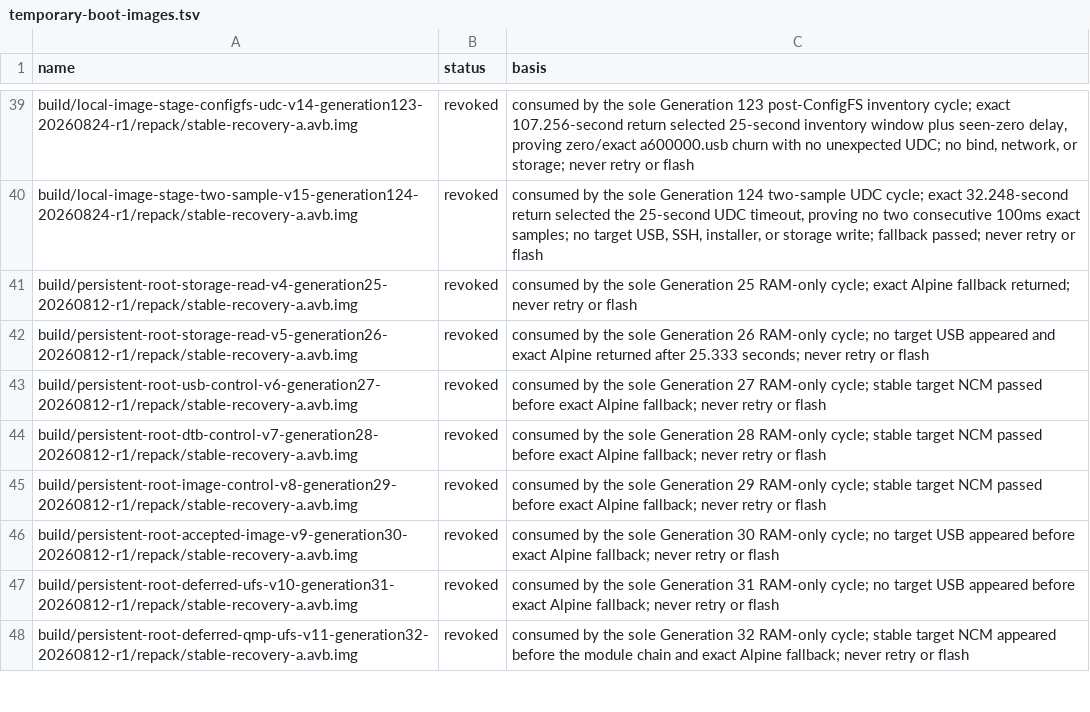
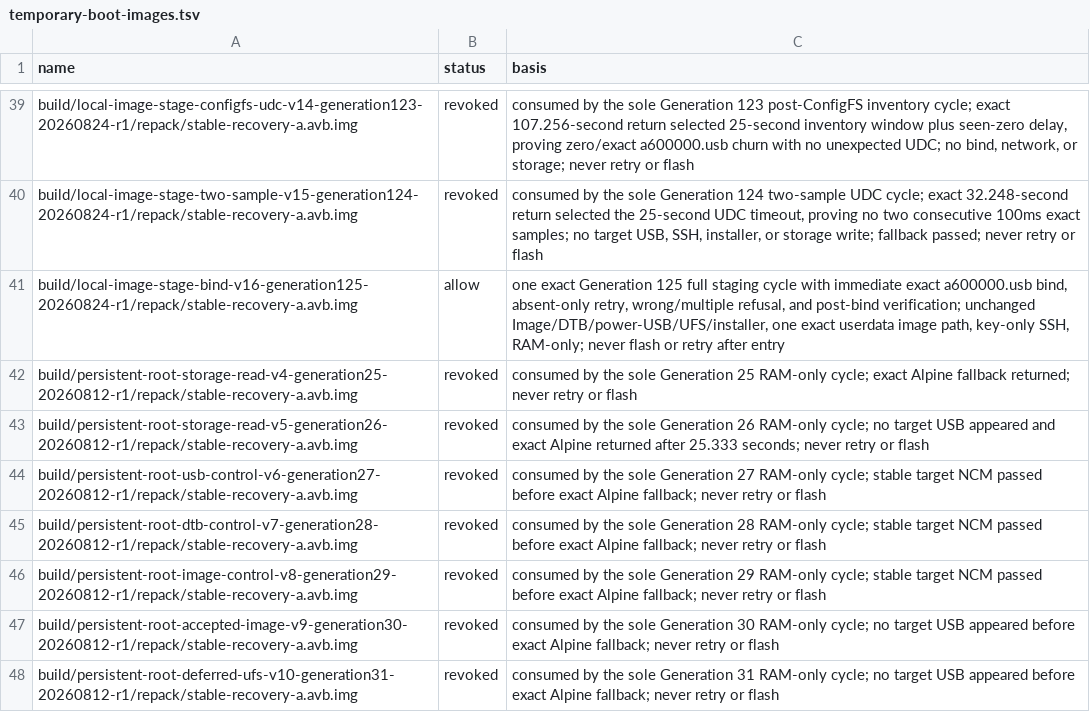
Before and after one commit to klimovich008/rog5-linux, a TSV file: manifests/temporary-boot-images.tsv, drawn as a sheet; only a part is shown, gaps mark what is left out; the shorter side is filled out with more unchanged rows.

```diff
--- a/manifests/temporary-boot-images.tsv
+++ b/manifests/temporary-boot-images.tsv
@@ -40,2 +40,3 @@ build/local-image-stage-configfs-udc-v14-generation123-20260824-r1/repack/stable
 build/local-image-stage-two-sample-v15-generation124-20260824-r1/repack/stable-recovery-a.avb.img	revoked	consumed by the sole Generation 124 two-sample UDC cycle; exact 32.248-second return selected the 25-second UDC timeout, proving no two consecutive 100ms exact samples; no target USB, SSH, installer, or storage write; fallback passed; never retry or flash
+build/local-image-stage-bind-v16-generation125-20260824-r1/repack/stable-recovery-a.avb.img	allow	one exact Generation 125 full staging cycle with immediate exact a600000.usb bind, absent-only retry, wrong/multiple refusal, and post-bind verification; unchanged Image/DTB/power-USB/UFS/installer, one exact userdata image path, key-only SSH, RAM-only; never flash or retry after entry
 build/persistent-root-storage-read-v4-generation25-20260812-r1/repack/stable-recovery-a.avb.img	revoked	consumed by the sole Generation 25 RAM-only cycle; exact Alpine fallback returned; never retry or flash
```
Also changed, not shown: manifests/artifacts.tsv, 11 other files.
